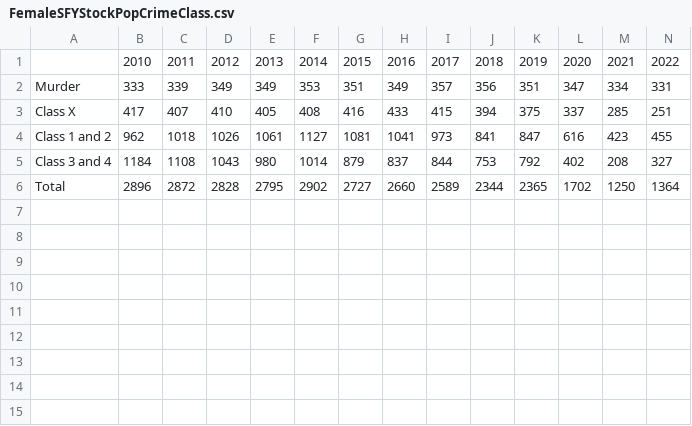
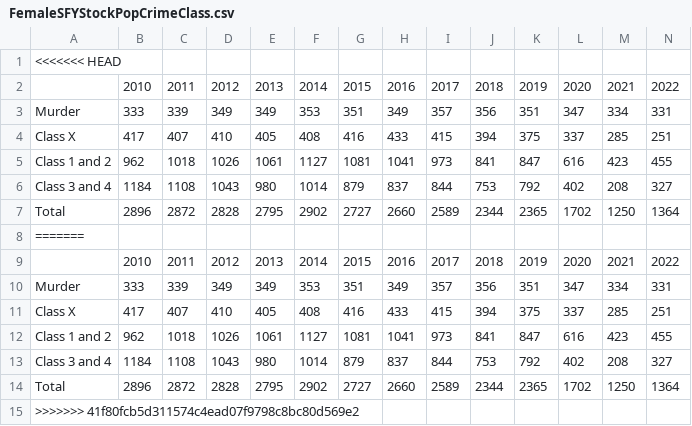
Before and after one commit to Amandanoelward/WJI-GitHUB, a CSV file: CUT50 Report Figures/FemaleSFYStockPopCrimeClass.csv, drawn as a sheet; only a part is shown; rows hold the shown columns only; the diff names each change by its address in the sheet, - before the commit and + after, or states it on an @@ line.

```diff
--- a/CUT50 Report Figures/FemaleSFYStockPopCrimeClass.csv
+++ b/CUT50 Report Figures/FemaleSFYStockPopCrimeClass.csv
+row 1: <<<<<<< HEAD
+row 8: =======
+row 9:  | 2010 | 2011 | 2012 | 2013 | 2014 | 2015 | 2016 | 2017 | 2018 | 2019 | 2020 | 2021 | 2022
+row 10: Murder | 333 | 339 | 349 | 349 | 353 | 351 | 349 | 357 | 356 | 351 | 347 | 334 | 331
+row 11: Class X | 417 | 407 | 410 | 405 | 408 | 416 | 433 | 415 | 394 | 375 | 337 | 285 | 251
+row 12: Class 1 and 2 | 962 | 1018 | 1026 | 1061 | 1127 | 1081 | 1041 | 973 | 841 | 847 | 616 | 423 | 455
+row 13: Class 3 and 4 | 1184 | 1108 | 1043 | 980 | 1014 | 879 | 837 | 844 | 753 | 792 | 402 | 208 | 327
+row 14: Total | 2896 | 2872 | 2828 | 2795 | 2902 | 2727 | 2660 | 2589 | 2344 | 2365 | 1702 | 1250 | 1364
+row 15: >>>>>>> 41f80fcb5d311574c4ead07f9798c8bc80d569e2
```
Also changed, not shown: CUT50 Report Figures/FemaleSFYCourtAdmissionsEXITS_ALOS.csv, CUT50 Report Figures/WomenSFYAdmissionsPopulation.csv, 3 other files.
